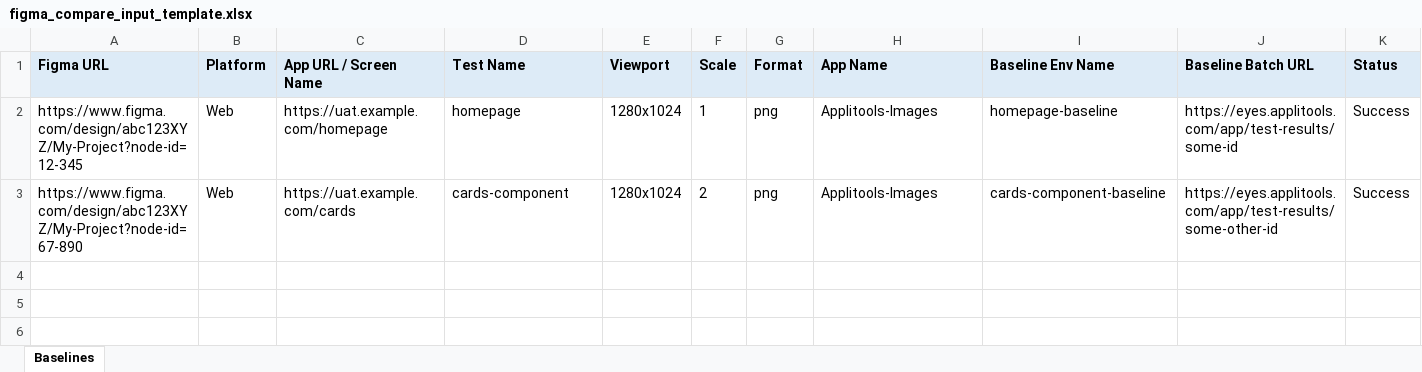
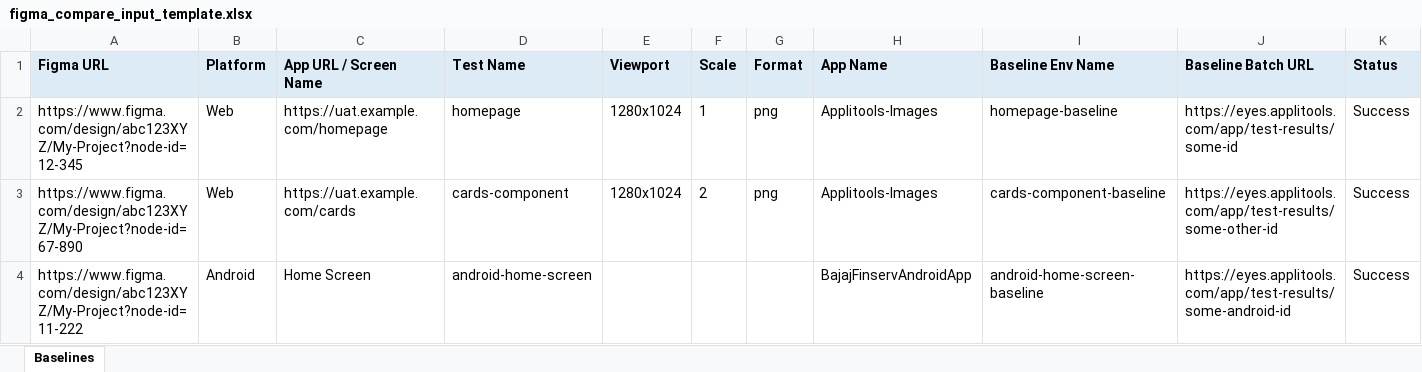
Before and after one commit to anandbagmar/figmacompare-sample, an Excel workbook: figma-visual-testing/figma_compare_input_template.xlsx, sheet Baselines, drawn as a sheet; only a part is shown; values as stored, in another font and other column widths than the file's, no borders; rows hold the shown columns only; the diff names each change by its address in the sheet, - before the commit and + after, or states it on an @@ line.

Commit message:
Implement compareWithFigma mobile path in BajajFinservAndroidTest
Rework BajajFinservAndroidTest into a data-driven test over Platform=
Android rows, using a SCREEN_FLOWS registry per distinct screen name
since native apps can't be navigated to generically like a web URL.
Extract BatchSupport, ComparisonResultRecorder, CompareRows,
AppiumServerSupport, and AndroidDriverFactory as shared utilities used
by both BajajFinservWebTest and BajajFinservAndroidTest, establishing
the template for future per-app comparison tests.

```diff
--- a/figma-visual-testing/figma_compare_input_template.xlsx (sheet Baselines)
+++ b/figma-visual-testing/figma_compare_input_template.xlsx (sheet Baselines)
+row 4: https://www.figma.com/design/abc123XYZ/My-Project?node-id=11-222 | Android | Home Screen | android-home-screen |  |  |  | BajajFinservAndroidApp | android-home-screen-baseline | https://eyes.applitools.com/app/test-results/some-android-id | Success
```
Also changed, not shown: 9 other files.
